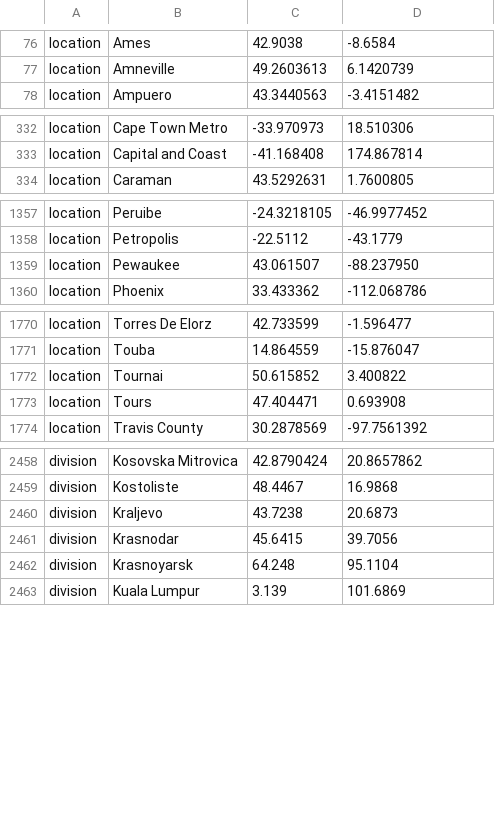
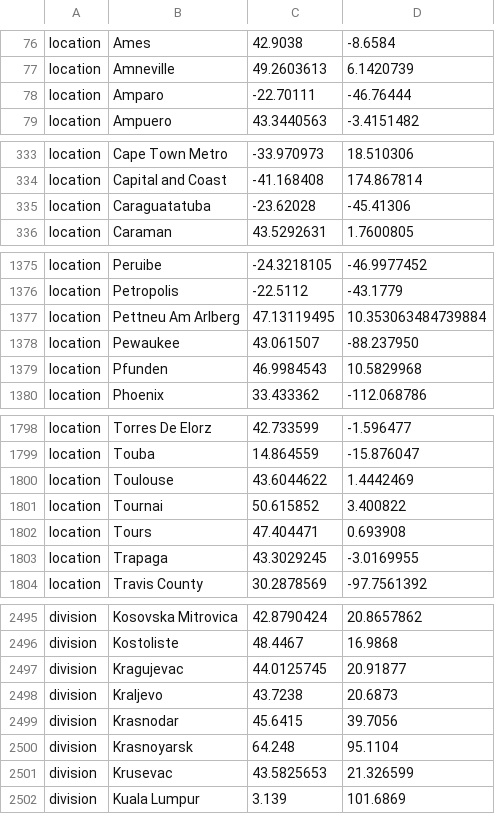
Before and after one commit to nextstrain/ncov, a TSV file: scripts/developer_scripts/output_files_parse_metadata/lat_longs.tsv, drawn as a sheet; only a part is shown, gaps mark what is left out; the diff covers the shown part only; the diff names each change by its address in the sheet, - before the commit and + after, or states it on an @@ line.

```diff
--- a/scripts/developer_scripts/output_files_parse_metadata/lat_longs.tsv
+++ b/scripts/developer_scripts/output_files_parse_metadata/lat_longs.tsv
+row 78: location | Amparo | -22.70111 | -46.76444
+row 335: location | Caraguatatuba | -23.62028 | -45.41306
+row 1377: location | Pettneu Am Arlberg | 47.13119495 | 10.353063484739884
+row 1379: location | Pfunden | 46.9984543 | 10.5829968
+row 1800: location | Toulouse | 43.6044622 | 1.4442469
+row 1803: location | Trapaga | 43.3029245 | -3.0169955
+row 2497: division | Kragujevac | 44.0125745 | 20.91877
+row 2501: division | Krusevac | 43.5825653 | 21.326599
```
Also changed, not shown: 39 added rows and 5 edited cells elsewhere in this file, defaults/color_ordering.tsv, defaults/lat_longs.tsv, 5 other files.
